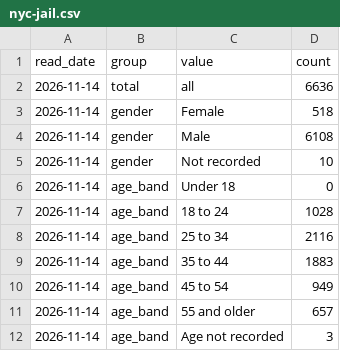
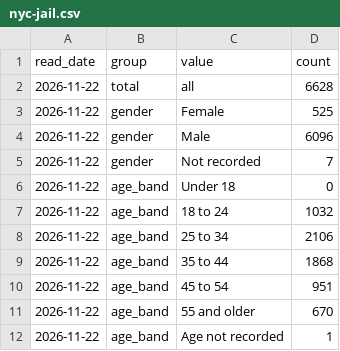
Before and after one commit to caseanalytica-gif/case-analytica-website, a CSV file: assets/data/csv/nyc-jail.csv, drawn as a sheet.

Commit message:
Refresh data hub 2026-11-22

```diff
--- a/assets/data/csv/nyc-jail.csv
+++ b/assets/data/csv/nyc-jail.csv
@@ -1,12 +1,12 @@
 read_date,group,value,count
-2026-11-14,total,all,6636
-2026-11-14,gender,Female,518
-2026-11-14,gender,Male,6108
-2026-11-14,gender,Not recorded,10
-2026-11-14,age_band,Under 18,0
-2026-11-14,age_band,18 to 24,1028
-2026-11-14,age_band,25 to 34,2116
-2026-11-14,age_band,35 to 44,1883
-2026-11-14,age_band,45 to 54,949
-2026-11-14,age_band,55 and older,657
-2026-11-14,age_band,Age not recorded,3
+2026-11-22,total,all,6628
+2026-11-22,gender,Female,525
+2026-11-22,gender,Male,6096
+2026-11-22,gender,Not recorded,7
+2026-11-22,age_band,Under 18,0
+2026-11-22,age_band,18 to 24,1032
+2026-11-22,age_band,25 to 34,2106
+2026-11-22,age_band,35 to 44,1868
+2026-11-22,age_band,45 to 54,951
+2026-11-22,age_band,55 and older,670
+2026-11-22,age_band,Age not recorded,1
```
Also changed, not shown: 9 other files.
